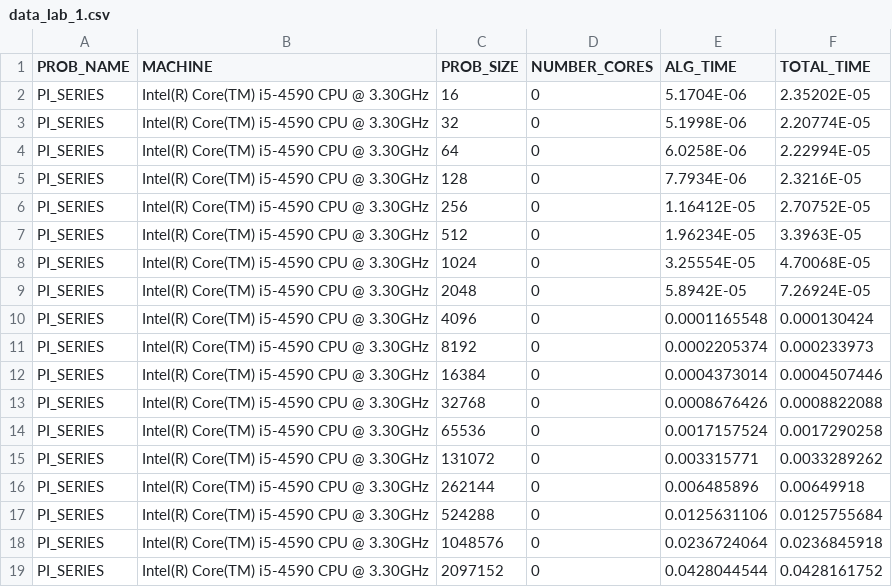
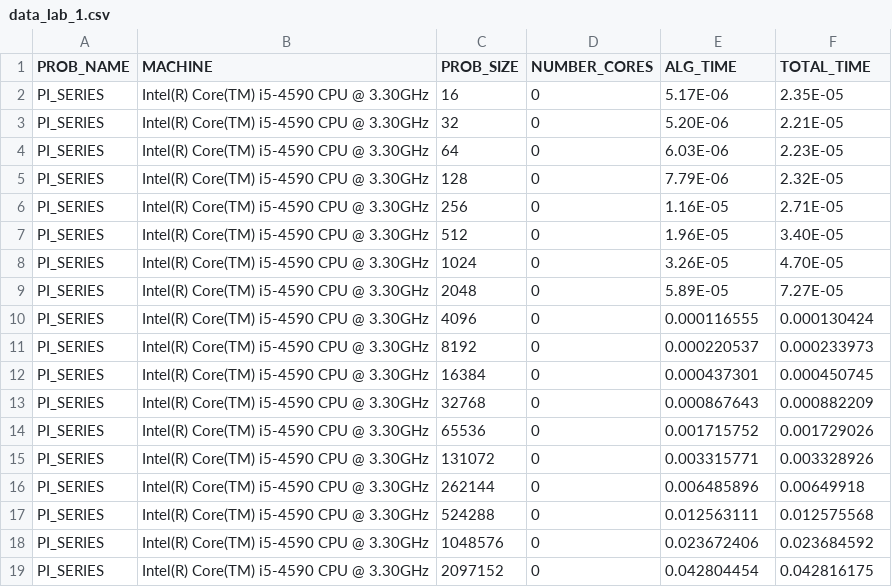
Before and after one commit to omp217/HPC-Assignment7, a CSV file: data_lab_1.csv, drawn as a sheet; only a part is shown; the diff covers the shown part only; the diff names each change by its address in the sheet, - before the commit and + after, or states it on an @@ line.

```diff
--- a/data_lab_1.csv
+++ b/data_lab_1.csv
-E2 (ALG_TIME): 5.1704E-06
+E2 (ALG_TIME): 5.17E-06
-F2 (TOTAL_TIME): 2.35202E-05
+F2 (TOTAL_TIME): 2.35E-05
-E3 (ALG_TIME): 5.1998E-06
+E3 (ALG_TIME): 5.20E-06
-F3 (TOTAL_TIME): 2.20774E-05
+F3 (TOTAL_TIME): 2.21E-05
-E4 (ALG_TIME): 6.0258E-06
+E4 (ALG_TIME): 6.03E-06
-F4 (TOTAL_TIME): 2.22994E-05
+F4 (TOTAL_TIME): 2.23E-05
-E5 (ALG_TIME): 7.7934E-06
+E5 (ALG_TIME): 7.79E-06
-F5 (TOTAL_TIME): 2.3216E-05
+F5 (TOTAL_TIME): 2.32E-05
-E6 (ALG_TIME): 1.16412E-05
+E6 (ALG_TIME): 1.16E-05
-F6 (TOTAL_TIME): 2.70752E-05
+F6 (TOTAL_TIME): 2.71E-05
-E7 (ALG_TIME): 1.96234E-05
+E7 (ALG_TIME): 1.96E-05
-F7 (TOTAL_TIME): 3.3963E-05
+F7 (TOTAL_TIME): 3.40E-05
-E8 (ALG_TIME): 3.25554E-05
+E8 (ALG_TIME): 3.26E-05
-F8 (TOTAL_TIME): 4.70068E-05
+F8 (TOTAL_TIME): 4.70E-05
-E9 (ALG_TIME): 5.8942E-05
+E9 (ALG_TIME): 5.89E-05
-F9 (TOTAL_TIME): 7.26924E-05
+F9 (TOTAL_TIME): 7.27E-05
-E10 (ALG_TIME): 0.0001165548
+E10 (ALG_TIME): 0.000116555
-E11 (ALG_TIME): 0.0002205374
+E11 (ALG_TIME): 0.000220537
-E12 (ALG_TIME): 0.0004373014
+E12 (ALG_TIME): 0.000437301
-F12 (TOTAL_TIME): 0.0004507446
+F12 (TOTAL_TIME): 0.000450745
-E13 (ALG_TIME): 0.0008676426
+E13 (ALG_TIME): 0.000867643
-F13 (TOTAL_TIME): 0.0008822088
+F13 (TOTAL_TIME): 0.000882209
-E14 (ALG_TIME): 0.0017157524
+E14 (ALG_TIME): 0.001715752
-F14 (TOTAL_TIME): 0.0017290258
+F14 (TOTAL_TIME): 0.001729026
-F15 (TOTAL_TIME): 0.0033289262
+F15 (TOTAL_TIME): 0.003328926
-E17 (ALG_TIME): 0.0125631106
+E17 (ALG_TIME): 0.012563111
-F17 (TOTAL_TIME): 0.0125755684
+F17 (TOTAL_TIME): 0.012575568
-E18 (ALG_TIME): 0.0236724064
+E18 (ALG_TIME): 0.023672406
-F18 (TOTAL_TIME): 0.0236845918
+F18 (TOTAL_TIME): 0.023684592
-E19 (ALG_TIME): 0.0428044544
+E19 (ALG_TIME): 0.042804454
-F19 (TOTAL_TIME): 0.0428161752
+F19 (TOTAL_TIME): 0.042816175
```
Also changed, not shown: 6 edited cells elsewhere in this file, data_lab_2.csv, 3 other files.
